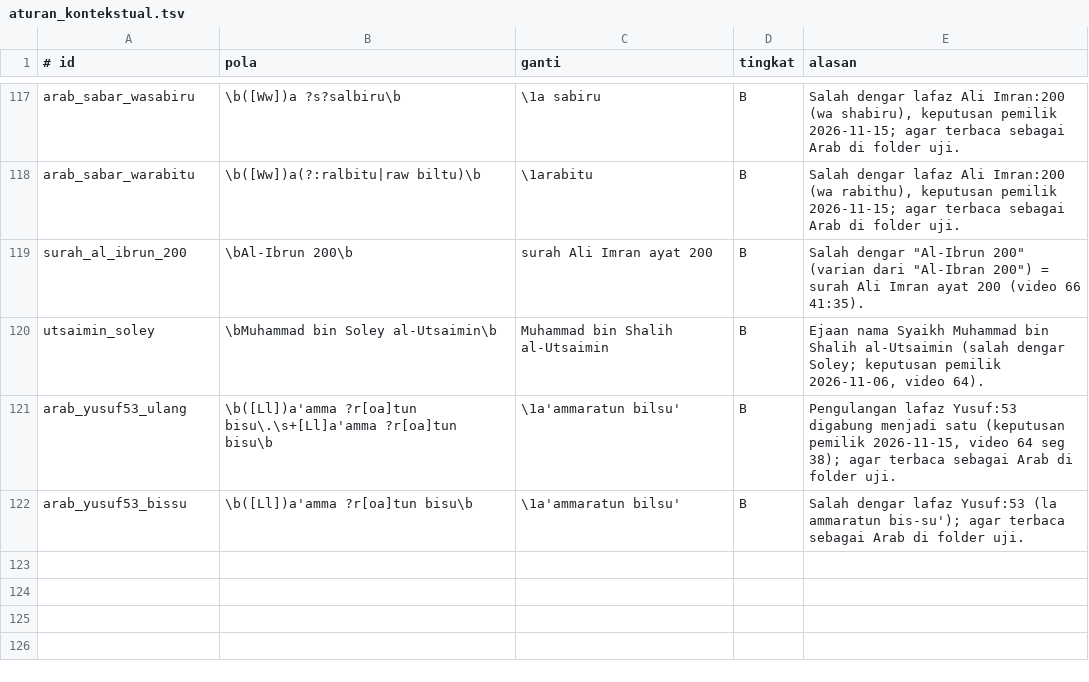
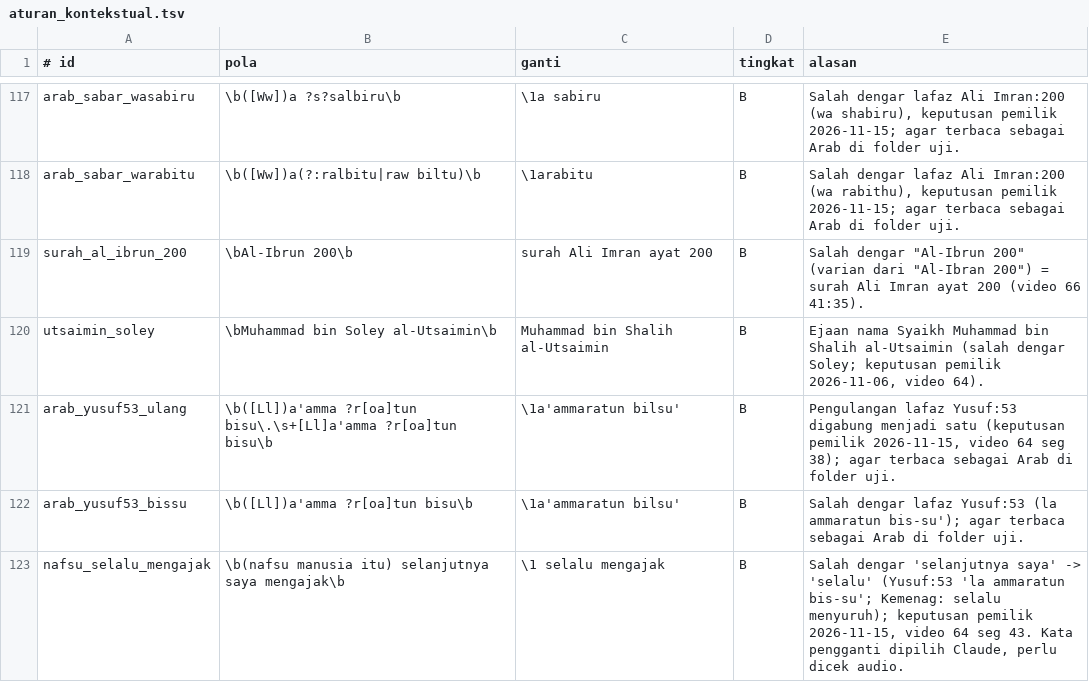
Before and after one commit to fadjrimohammad79-alt/transcriber-kajian, a TSV file: revisi/data/aturan_kontekstual.tsv, drawn as a sheet; only a part is shown, gaps mark what is left out; the diff names each change by its address in the sheet, - before the commit and + after, or states it on an @@ line.

```diff
--- a/revisi/data/aturan_kontekstual.tsv
+++ b/revisi/data/aturan_kontekstual.tsv
+row 123: nafsu_selalu_mengajak | \b(nafsu manusia itu) selanjutnya saya mengajak\b | \1 selalu mengajak | B | Salah dengar 'selanjutnya saya' -> 'selalu' (Yusuf:53 'la ammaratun bis-su'; Kemenag: selalu menyuruh); keputusan pemilik 2026-11-15, video 64 seg 43. Kata pengganti dipilih Claude, perlu dicek audio.
```
